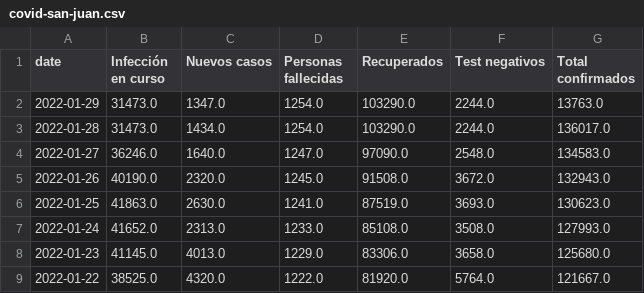
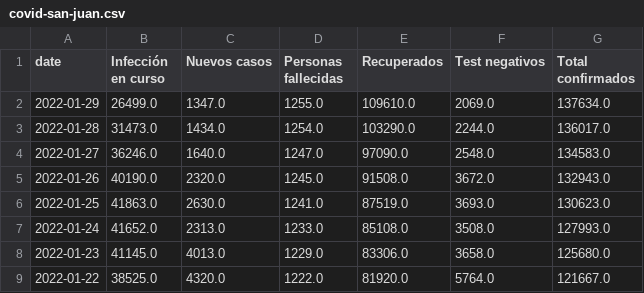
Before and after one commit to canovasjm/covid-19-san-juan, a CSV file: data/covid-san-juan.csv, drawn as a sheet; only a part is shown.

Commit message:
fixing values on 2022-01-29

```diff
--- a/data/covid-san-juan.csv
+++ b/data/covid-san-juan.csv
@@ -1,3 +1,3 @@
 date,Infección en curso ,Nuevos casos ,Personas fallecidas,Recuperados ,Test negativos,Total confirmados
-2022-01-29,31473.0,1347.0,1254.0,103290.0,2244.0,13763.0
+2022-01-29,26499.0,1347.0,1255.0,109610.0,2069.0,137634.0
 2022-01-28,31473.0,1434.0,1254.0,103290.0,2244.0,136017.0
```
